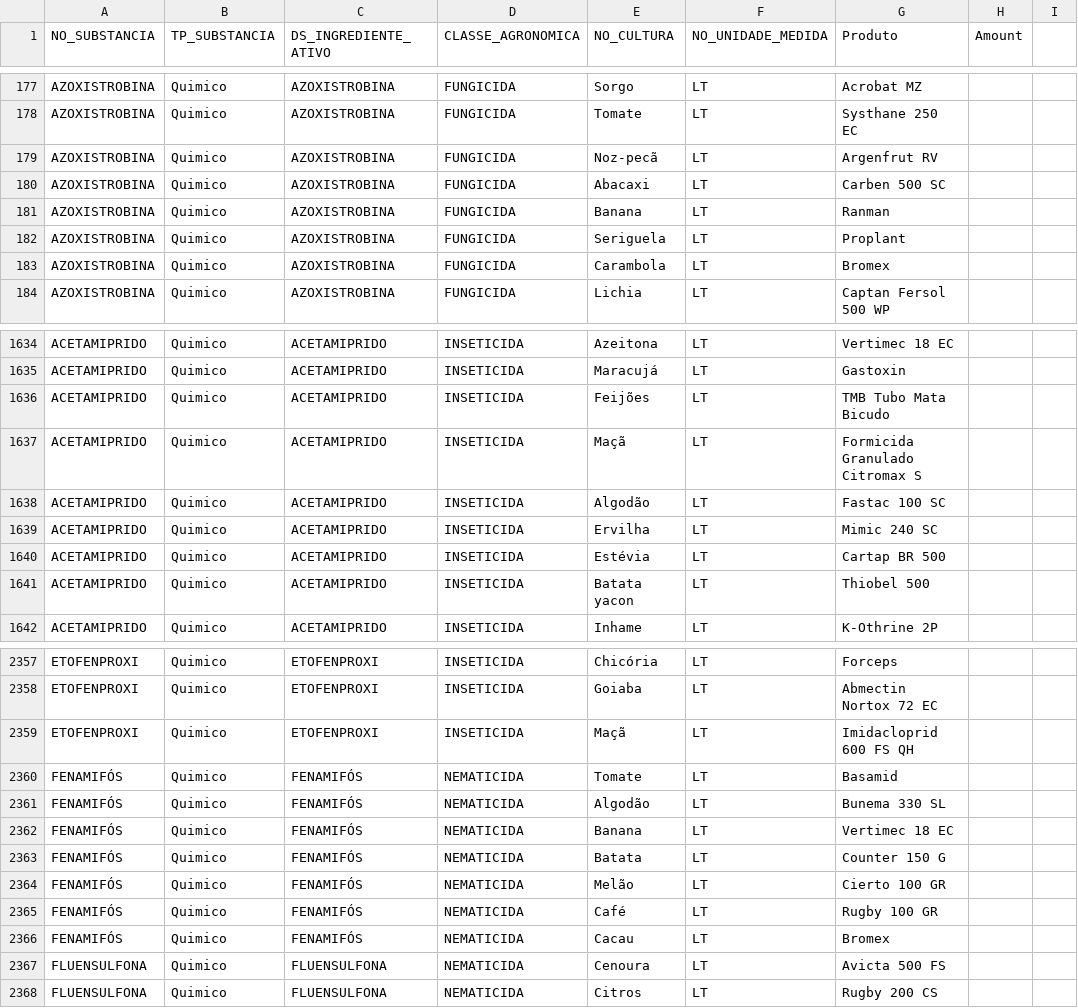
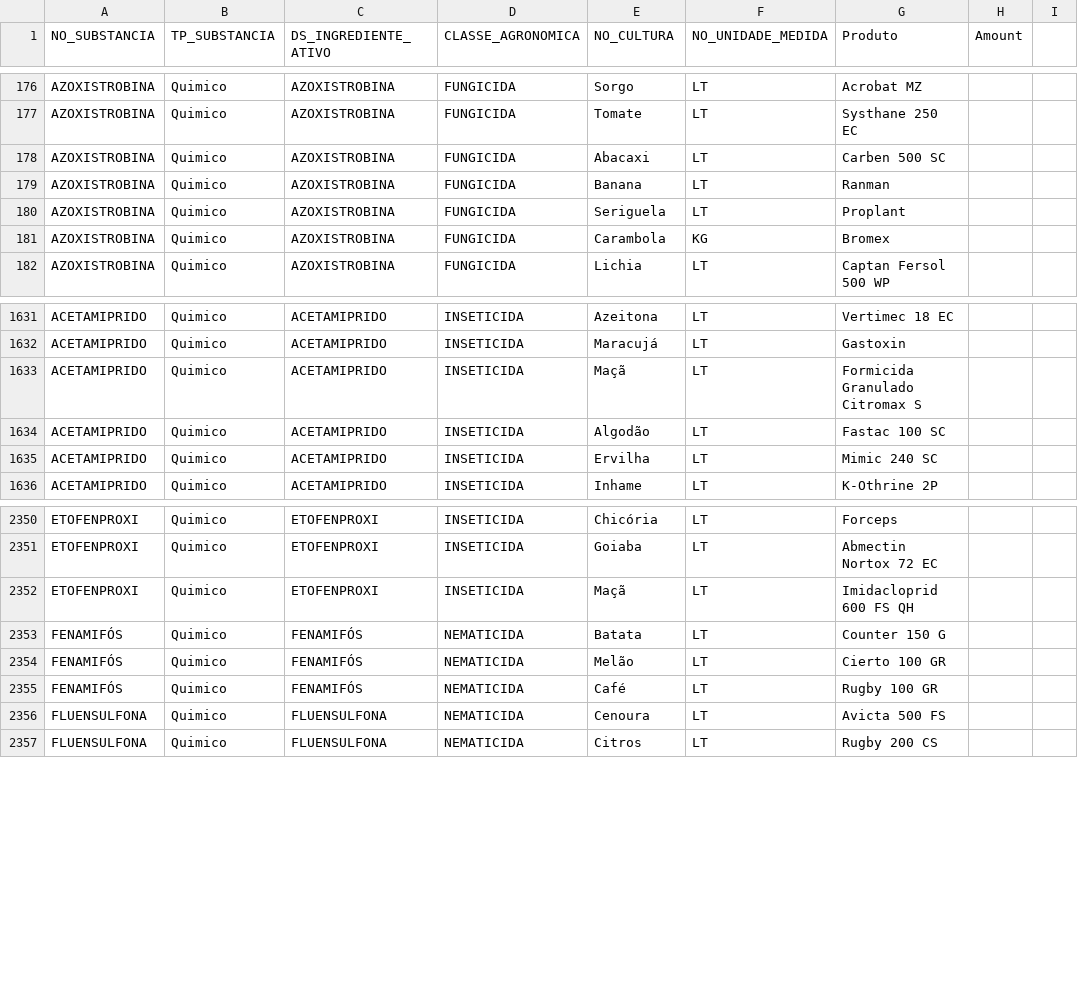
Before and after one commit to BernardoNal/my-chemicals, a CSV file: db/data/my_csv_file.csv, drawn as a sheet; only a part is shown, gaps mark what is left out; the diff covers the shown part only.

```diff
--- a/db/data/my_csv_file.csv
+++ b/db/data/my_csv_file.csv
@@ -178,3 +177,2 @@ AZOXISTROBINA,Quimico,AZOXISTROBINA,FUNGICIDA,Sorgo, LT,Acrobat MZ
 AZOXISTROBINA,Quimico,AZOXISTROBINA,FUNGICIDA,Tomate, LT,Systhane 250 EC
-AZOXISTROBINA,Quimico,AZOXISTROBINA,FUNGICIDA,Noz-pecã, LT,Argenfrut RV
 AZOXISTROBINA,Quimico,AZOXISTROBINA,FUNGICIDA,Abacaxi, LT,Carben 500 SC
@@ -182,3 +180,3 @@ AZOXISTROBINA,Quimico,AZOXISTROBINA,FUNGICIDA,Banana, LT,Ranman
 AZOXISTROBINA,Quimico,AZOXISTROBINA,FUNGICIDA,Seriguela, LT,Proplant
-AZOXISTROBINA,Quimico,AZOXISTROBINA,FUNGICIDA,Carambola, LT,Bromex
+AZOXISTROBINA,Quimico,AZOXISTROBINA,FUNGICIDA,Carambola, KG,Bromex
 AZOXISTROBINA,Quimico,AZOXISTROBINA,FUNGICIDA,Lichia, LT,Captan Fersol 500 WP
@@ -1635,3 +1632,2 @@ ACETAMIPRIDO,Quimico,ACETAMIPRIDO,INSETICIDA,Azeitona, LT,Vertimec 18 EC
 ACETAMIPRIDO,Quimico,ACETAMIPRIDO,INSETICIDA,Maracujá, LT,Gastoxin
-ACETAMIPRIDO,Quimico,ACETAMIPRIDO,INSETICIDA,Feijões, LT,TMB Tubo Mata Bicudo
 ACETAMIPRIDO,Quimico,ACETAMIPRIDO,INSETICIDA,Maçã, LT,Formicida Granulado Citromax S
@@ -1639,4 +1635,2 @@ ACETAMIPRIDO,Quimico,ACETAMIPRIDO,INSETICIDA,Algodão, LT,Fastac 100 SC
 ACETAMIPRIDO,Quimico,ACETAMIPRIDO,INSETICIDA,Ervilha, LT,Mimic 240 SC
-ACETAMIPRIDO,Quimico,ACETAMIPRIDO,INSETICIDA,Estévia, LT,Cartap BR 500
-ACETAMIPRIDO,Quimico,ACETAMIPRIDO,INSETICIDA,Batata yacon, LT,Thiobel 500
 ACETAMIPRIDO,Quimico,ACETAMIPRIDO,INSETICIDA,Inhame, LT,K-Othrine 2P
@@ -2359,5 +2352,2 @@ ETOFENPROXI,Quimico,ETOFENPROXI,INSETICIDA,Goiaba, LT,Abmectin Nortox 72 EC
 ETOFENPROXI,Quimico,ETOFENPROXI,INSETICIDA,Maçã, LT,Imidacloprid 600 FS QH
-FENAMIFÓS,Quimico,FENAMIFÓS,NEMATICIDA,Tomate, LT,Basamid
-FENAMIFÓS,Quimico,FENAMIFÓS,NEMATICIDA,Algodão, LT,Bunema 330 SL
-FENAMIFÓS,Quimico,FENAMIFÓS,NEMATICIDA,Banana, LT,Vertimec 18 EC
 FENAMIFÓS,Quimico,FENAMIFÓS,NEMATICIDA,Batata, LT,Counter 150 G
@@ -2365,3 +2355,2 @@ FENAMIFÓS,Quimico,FENAMIFÓS,NEMATICIDA,Melão, LT,Cierto 100 GR
 FENAMIFÓS,Quimico,FENAMIFÓS,NEMATICIDA,Café, LT,Rugby 100 GR
-FENAMIFÓS,Quimico,FENAMIFÓS,NEMATICIDA,Cacau, LT,Bromex
 FLUENSULFONA,Quimico,FLUENSULFONA,NEMATICIDA,Cenoura, LT,Avicta 500 FS
```
Also changed, not shown: 3 removed rows and 15 edited cells elsewhere in this file, 12 other files.
